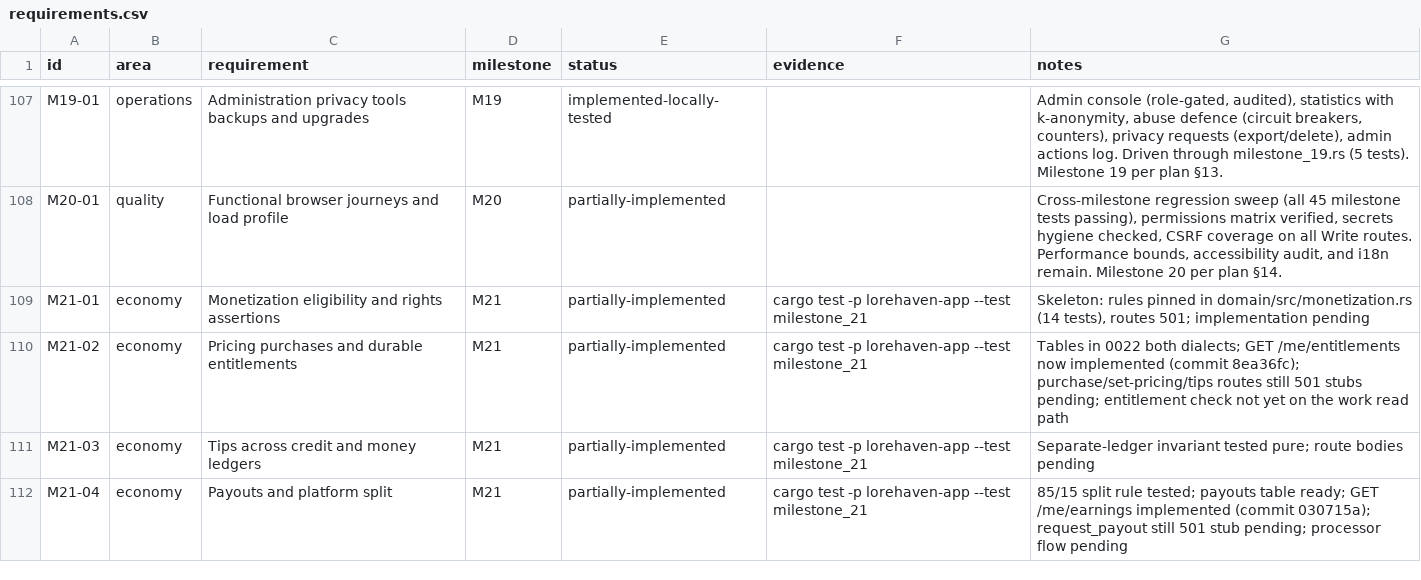
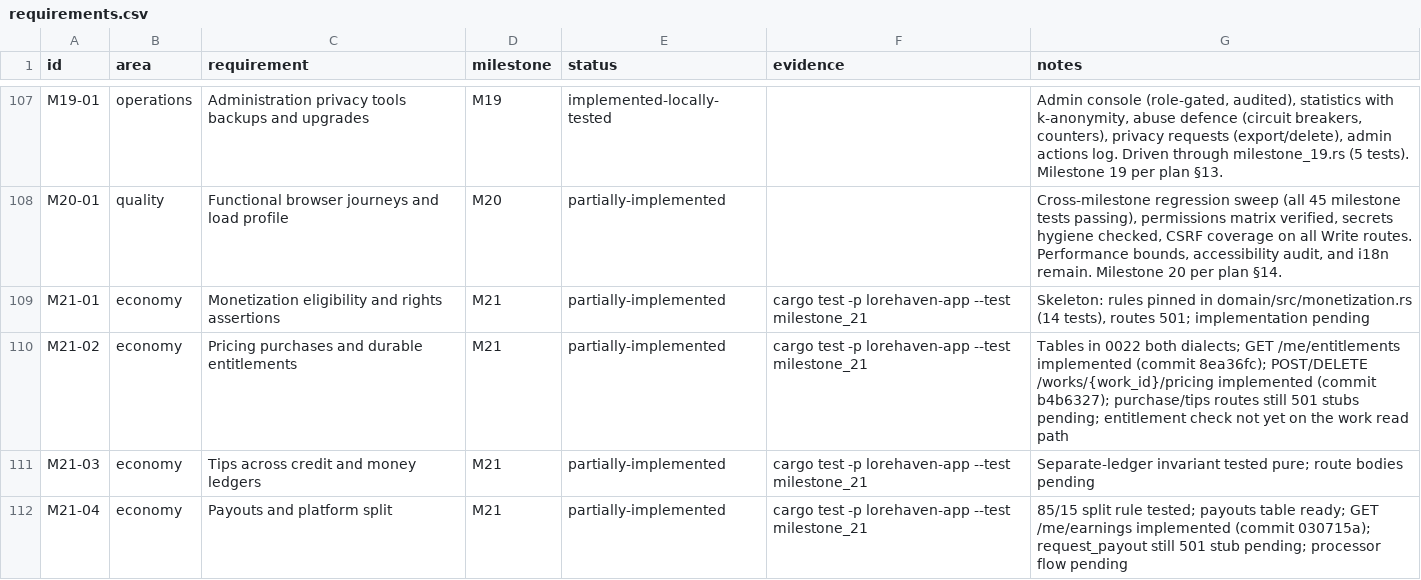
Before and after one commit to 8ullyMaguire/lorehaven, a CSV file: docs/requirements.csv, drawn as a sheet; only a part is shown, gaps mark what is left out.

Commit message:
M21: implement set_pricing and delete_pricing routes
- POST /api/v1/works/{work_id}/pricing now delegates to
  monetization::set_pricing() with UUID validation and Model parse
- DELETE /api/v1/works/{work_id}/pricing now delegates to
  monetization::disable_pricing() with UUID validation
- Update the signed-in monetization contract test: set_pricing
  returns NOT_FOUND for w1 (not 501); tips is still NOT_IMPLEMENTED
- Add behavior tests for my_entitlements and my_earnings endpoints

Co-authored-by: Lorehaven <lorehaven@example.com>

```diff
--- a/docs/requirements.csv
+++ b/docs/requirements.csv
@@ -109,3 +109,3 @@ M20-01,quality,Functional browser journeys and load profile,M20,partially-implem
 M21-01,economy,Monetization eligibility and rights assertions,M21,partially-implemented,cargo test -p lorehaven-app --test milestone_21,"Skeleton: rules pinned in domain/src/monetization.rs (14 tests), routes 501; implementation pending"
-M21-02,economy,Pricing purchases and durable entitlements,M21,partially-implemented,cargo test -p lorehaven-app --test milestone_21,"Tables in 0022 both dialects; GET /me/entitlements now implemented (commit 8ea36fc); purchase/set-pricing/tips routes still 501 stubs pending; entitlement check not yet on the work read path"
+M21-02,economy,Pricing purchases and durable entitlements,M21,partially-implemented,cargo test -p lorehaven-app --test milestone_21,"Tables in 0022 both dialects; GET /me/entitlements implemented (commit 8ea36fc); POST/DELETE /works/{work_id}/pricing implemented (commit b4b6327); purchase/tips routes still 501 stubs pending; entitlement check not yet on the work read path"
 M21-03,economy,Tips across credit and money ledgers,M21,partially-implemented,cargo test -p lorehaven-app --test milestone_21,"Separate-ledger invariant tested pure; route bodies pending"
```
Also changed, not shown: 2 other files.
